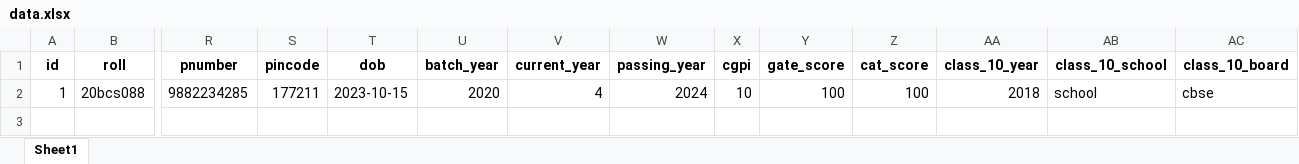
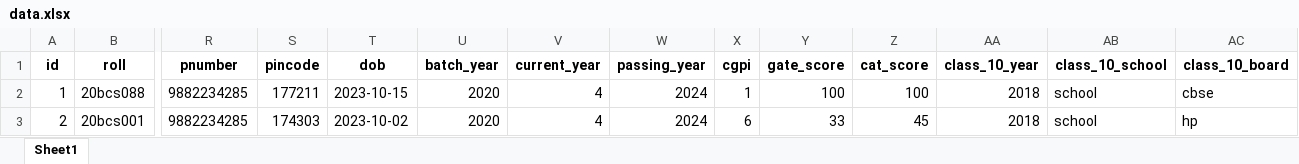
Before and after one commit to Vaishali054/placement-portal-backend, an Excel workbook: PlacementApi/data.xlsx, sheet Sheet1, drawn as a sheet; only a part is shown, gaps mark what is left out; values as stored, in another font and other column widths than the file's, no borders; rows hold the shown columns only; the diff names each change by its address in the sheet, - before the commit and + after, or states it on an @@ line.

```diff
--- a/PlacementApi/data.xlsx (sheet Sheet1)
+++ b/PlacementApi/data.xlsx (sheet Sheet1)
-X2 (cgpi): 10
+X2 (cgpi): 1
+row 3: 2 | 20bcs001 | 9882234285 | 174303 | 2023-10-02 | 2020 | 4 | 2024 | 6 | 33 | 45 | 2018 | school | hp
```
Also changed, not shown: 5 other files.
